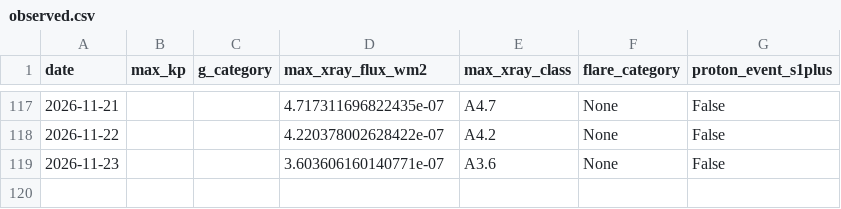
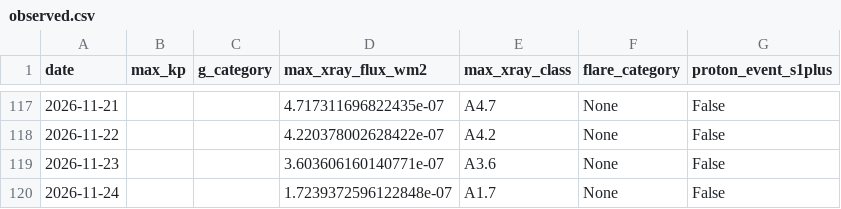
Before and after one commit to MetopRBr/space-weather-verify, a CSV file: data/observed.csv, drawn as a sheet; only a part is shown, gaps mark what is left out.

```diff
--- a/data/observed.csv
+++ b/data/observed.csv
@@ -119 +119,2 @@ date,max_kp,g_category,max_xray_flux_wm2,max_xray_class,flare_category,proton_ev
 2026-11-23,,,3.603606160140771e-07,A3.6,None,False
+2026-11-24,,,1.7239372596122848e-07,A1.7,None,False
```
Also changed, not shown: data/forecasts.csv, data/scorecard.csv.
